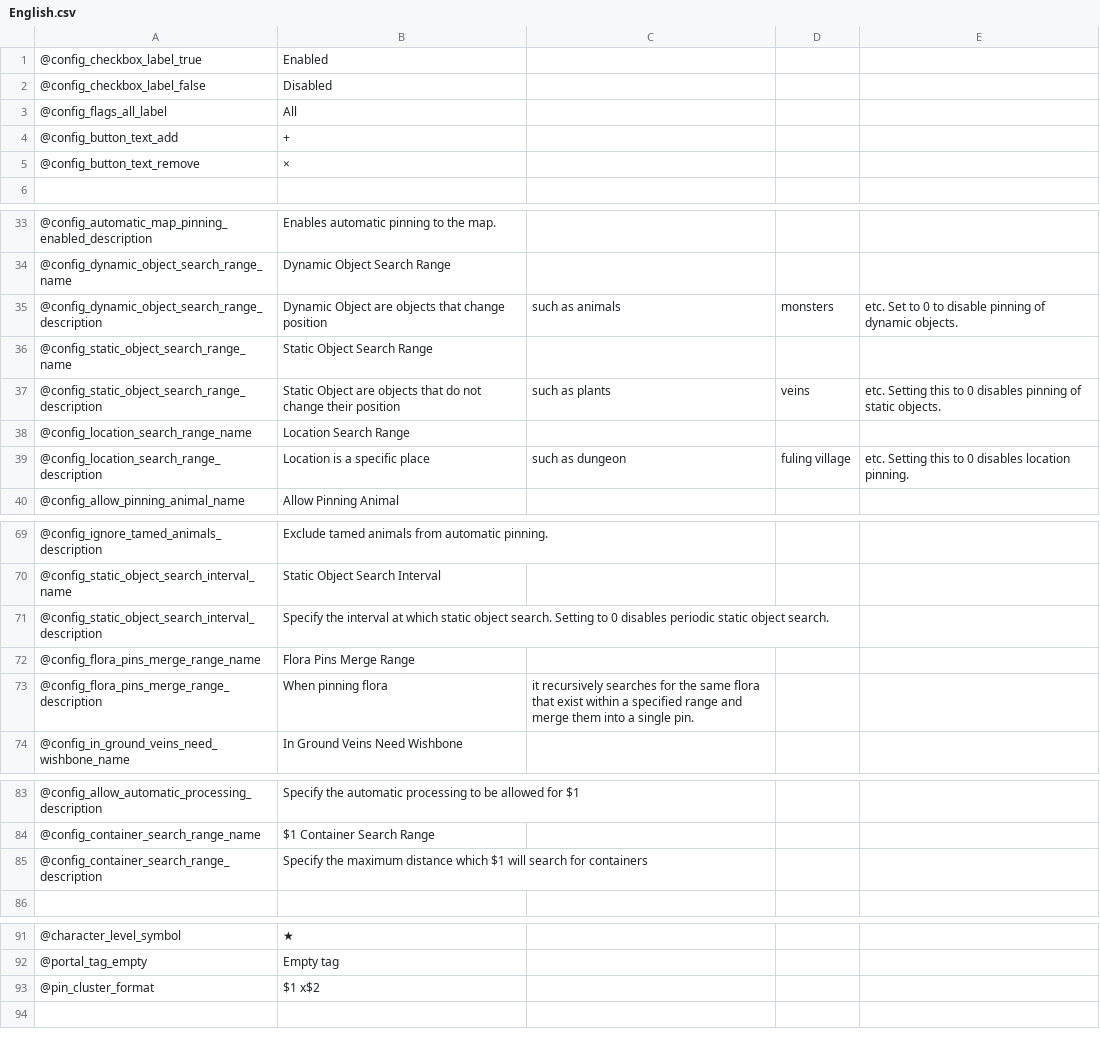
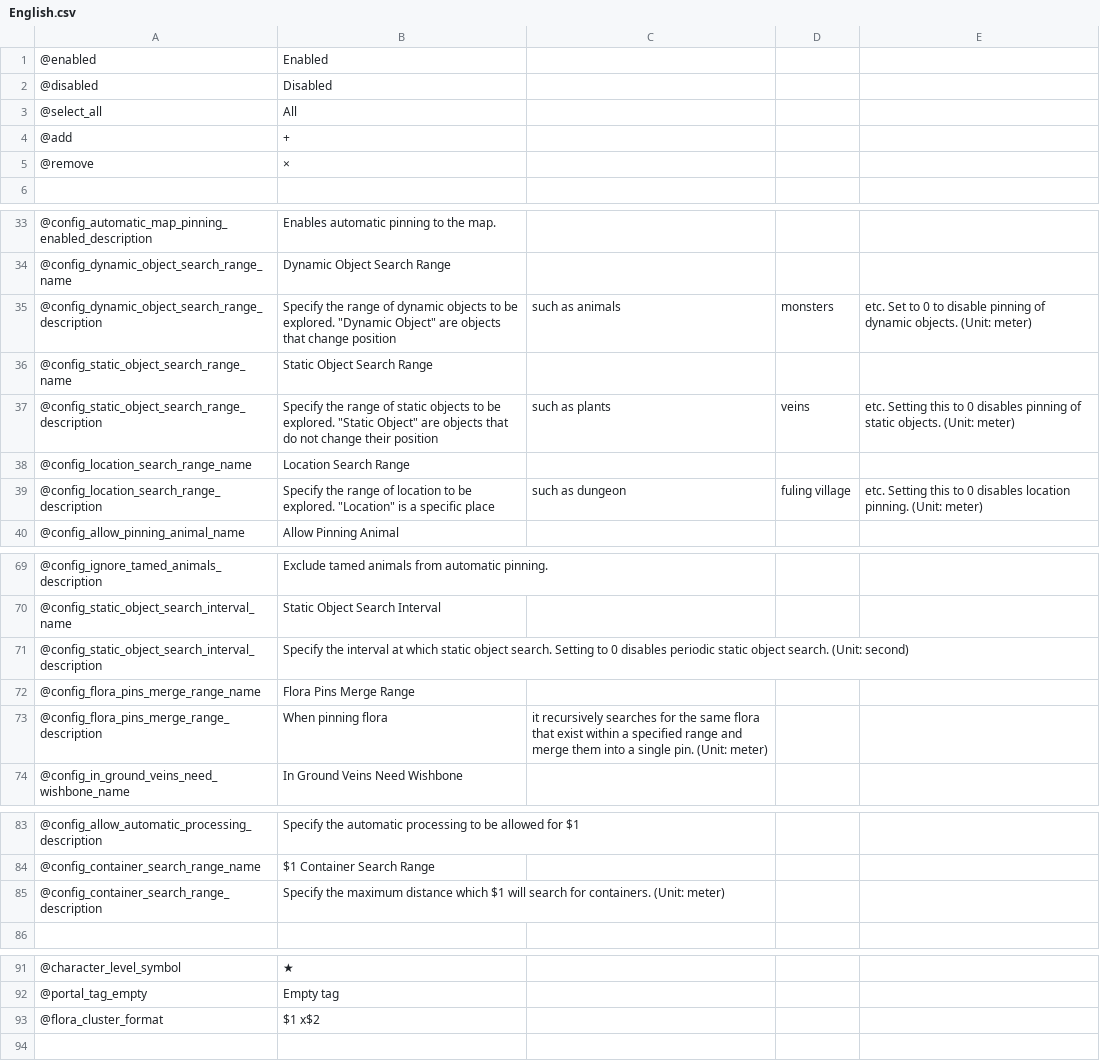
Before and after one commit to eideehi/valheim-automatics, a CSV file: Automatics/Languages/English.csv, drawn as a sheet; only a part is shown, gaps mark what is left out.

```diff
--- a/Automatics/Languages/English.csv
+++ b/Automatics/Languages/English.csv
@@ -1,6 +1,6 @@
-@config_checkbox_label_true,Enabled
-@config_checkbox_label_false,Disabled
-@config_flags_all_label,All
-@config_button_text_add,+
-@config_button_text_remove,×
+@enabled,Enabled
+@disabled,Disabled
+@select_all,All
+@add,+
+@remove,×
 
@@ -34,7 +34,7 @@
 @config_dynamic_object_search_range_name,Dynamic Object Search Range
-@config_dynamic_object_search_range_description,"Dynamic Object" are objects that change position, such as animals, monsters, etc. Set to 0 to disable pinning of dynamic objects.
+@config_dynamic_object_search_range_description,Specify the range of dynamic objects to be explored. "Dynamic Object" are objects that change position, such as animals, monsters, etc. Set to 0 to disable pinning of dynamic objects. (Unit: meter)
 @config_static_object_search_range_name,Static Object Search Range
-@config_static_object_search_range_description,"Static Object" are objects that do not change their position, such as plants, veins, etc. Setting this to 0 disables pinning of static objects.
+@config_static_object_search_range_description,Specify the range of static objects to be explored. "Static Object" are objects that do not change their position, such as plants, veins, etc. Setting this to 0 disables pinning of static objects. (Unit: meter)
 @config_location_search_range_name,Location Search Range
-@config_location_search_range_description,"Location" is a specific place, such as dungeon, fuling village, etc. Setting this to 0 disables location pinning.
+@config_location_search_range_description,Specify the range of location to be explored. "Location" is a specific place, such as dungeon, fuling village, etc. Setting this to 0 disables location pinning. (Unit: meter)
 @config_allow_pinning_animal_name,Allow Pinning Animal
@@ -70,5 +70,5 @@
 @config_static_object_search_interval_name,Static Object Search Interval
-@config_static_object_search_interval_description,Specify the interval at which static object search. Setting to 0 disables periodic static object search.
+@config_static_object_search_interval_description,Specify the interval at which static object search. Setting to 0 disables periodic static object search. (Unit: second)
 @config_flora_pins_merge_range_name,Flora Pins Merge Range
-@config_flora_pins_merge_range_description,When pinning flora, it recursively searches for the same flora that exist within a specified range and merge them into a single pin.
+@config_flora_pins_merge_range_description,When pinning flora, it recursively searches for the same flora that exist within a specified range and merge them into a single pin. (Unit: meter)
 @config_in_ground_veins_need_wishbone_name,In Ground Veins Need Wishbone
@@ -84,3 +84,3 @@
 @config_container_search_range_name,$1 Container Search Range
-@config_container_search_range_description,Specify the maximum distance which $1 will search for containers
+@config_container_search_range_description,Specify the maximum distance which $1 will search for containers. (Unit: meter)
 
@@ -92,3 +92,3 @@
 @portal_tag_empty,Empty tag
-@pin_cluster_format,$1 x$2
+@flora_cluster_format,$1 x$2
 
```
Also changed, not shown: Automatics/Languages/Japanese.csv, 8 other files.
